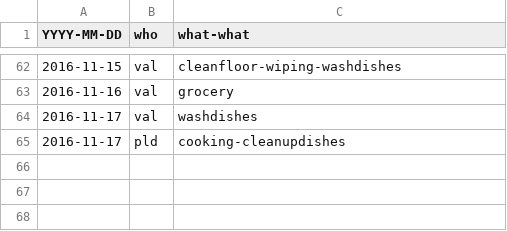
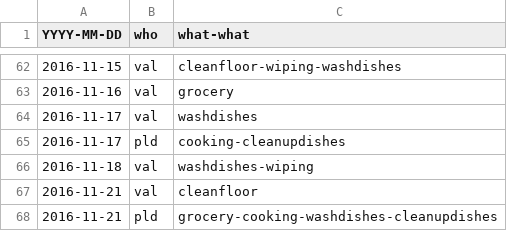
Before and after one commit to pldiiw/labor, a CSV file: labor.csv, drawn as a sheet; only a part is shown, gaps mark what is left out; the diff names each change by its address in the sheet, - before the commit and + after, or states it on an @@ line.

Commit message:
lablab

```diff
--- a/labor.csv
+++ b/labor.csv
+row 66: 2016-11-18 | val | washdishes-wiping
+row 67: 2016-11-21 | val | cleanfloor
+row 68: 2016-11-21 | pld | grocery-cooking-washdishes-cleanupdishes
```
